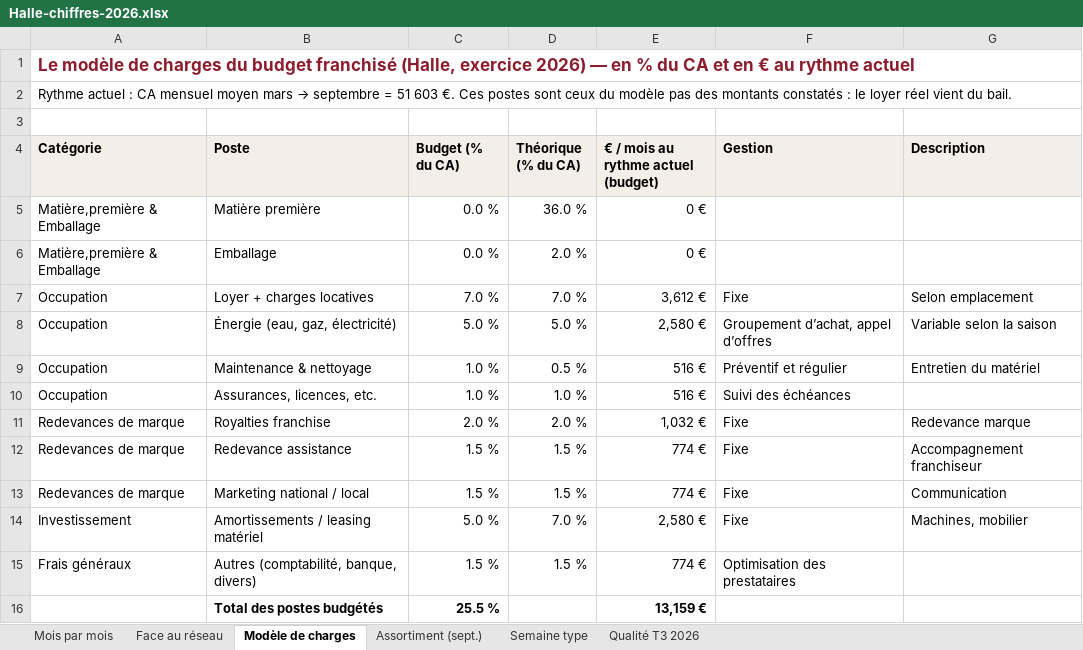
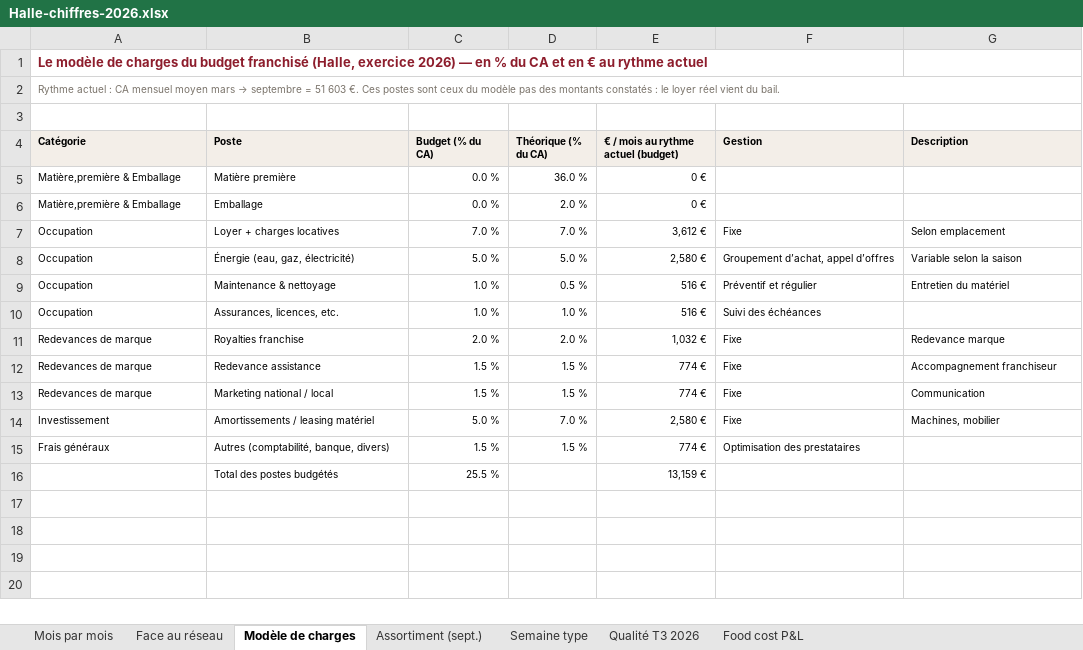
Before and after one commit to samsam2703MFC/consultant_BO, an Excel workbook: docs/dossiers/halle-2026-10/Halle-chiffres-2026.xlsx, sheet Modèle de charges, drawn as a sheet; values as stored, in another font and other column widths than the file's, no borders; the diff names each change by its address in the sheet, - before the commit and + after, or states it on an @@ line.

```diff
--- a/docs/dossiers/halle-2026-10/Halle-chiffres-2026.xlsx (sheet Modèle de charges)
+++ b/docs/dossiers/halle-2026-10/Halle-chiffres-2026.xlsx (sheet Modèle de charges)
+sheet tab: Food cost P&L
@@ A1:A2 text size: smaller @@
-A2 text colour: black
+A2 text colour: #7A736A
+A2:G2 merged
@@ A4:G4 text size: smaller @@
@@ A5:E6 text size: smaller @@
@@ A7:G9 text size: smaller @@
@@ A10:F10 text size: smaller @@
@@ A11:G14 text size: smaller @@
@@ A15:F15 text size: smaller @@
@@ B16:C16 text size: smaller, bold: on → off @@
@@ E16 text size: smaller, bold: on → off @@
```
Also changed, not shown: sheet Mois par mois, sheet Assortiment (sept.), sheet Semaine type, sheet Face au réseau, sheet Qualité T3 2026, 10 other files.
